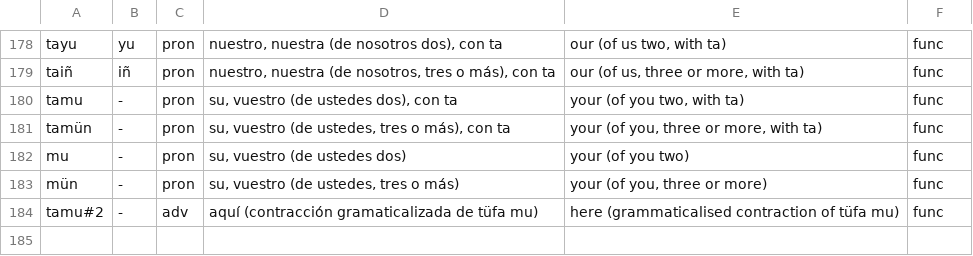
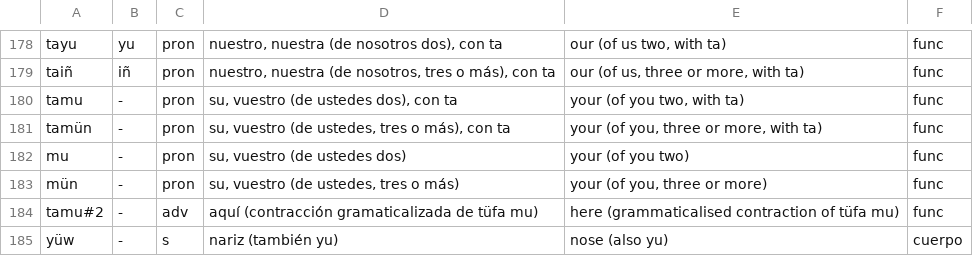
Before and after one commit to brogers36/Mapudungukeain, a TSV file: tools/dicc/core_extra.tsv, drawn as a sheet; only a part is shown, gaps mark what is left out; the diff names each change by its address in the sheet, - before the commit and + after, or states it on an @@ line.

```diff
--- a/tools/dicc/core_extra.tsv
+++ b/tools/dicc/core_extra.tsv
+row 185: yüw | - | s | nariz (también yu) | nose (also yu) | cuerpo
```
Also changed, not shown: 2 other files.
